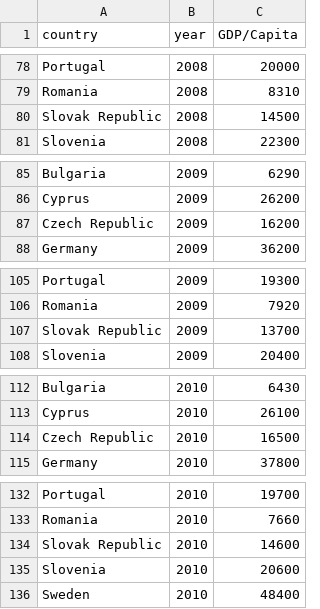
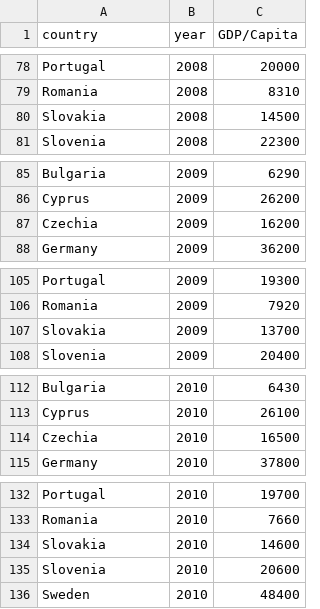
Before and after one commit to GarethFrederick/FIT3179, a CSV file: Data/eu_country_gdps.csv, drawn as a sheet; only a part is shown, gaps mark what is left out; the diff covers the shown part only.

Commit message:
Update eu_country_gdps.csv

```diff
--- a/Data/eu_country_gdps.csv
+++ b/Data/eu_country_gdps.csv
@@ -79,3 +79,3 @@ Portugal,2008,20000
 Romania,2008,8310
-Slovak Republic,2008,14500
+Slovakia,2008,14500
 Slovenia,2008,22300
@@ -86,3 +86,3 @@ Bulgaria,2009,6290
 Cyprus,2009,26200
-Czech Republic,2009,16200
+Czechia,2009,16200
 Germany,2009,36200
@@ -106,3 +106,3 @@ Portugal,2009,19300
 Romania,2009,7920
-Slovak Republic,2009,13700
+Slovakia,2009,13700
 Slovenia,2009,20400
@@ -113,3 +113,3 @@ Bulgaria,2010,6430
 Cyprus,2010,26100
-Czech Republic,2010,16500
+Czechia,2010,16500
 Germany,2010,37800
@@ -133,3 +133,3 @@ Portugal,2010,19700
 Romania,2010,7660
-Slovak Republic,2010,14600
+Slovakia,2010,14600
 Slovenia,2010,20600
```
Also changed, not shown: 23 edited cells elsewhere in this file.
